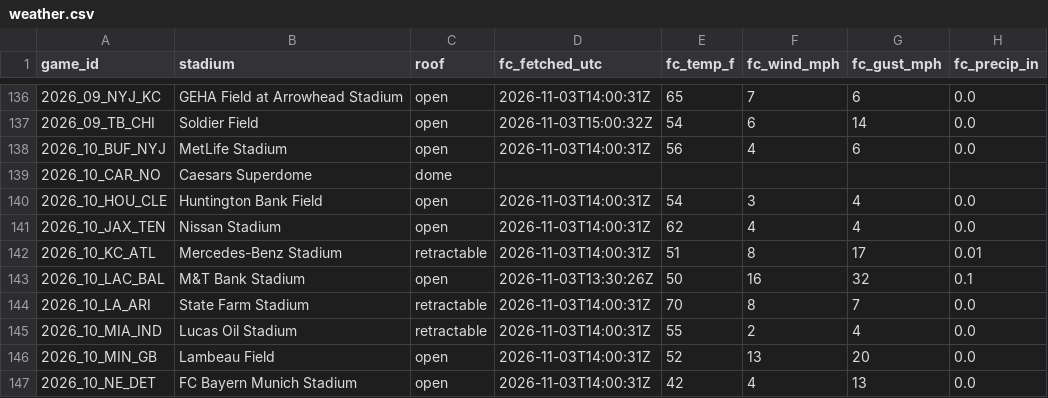
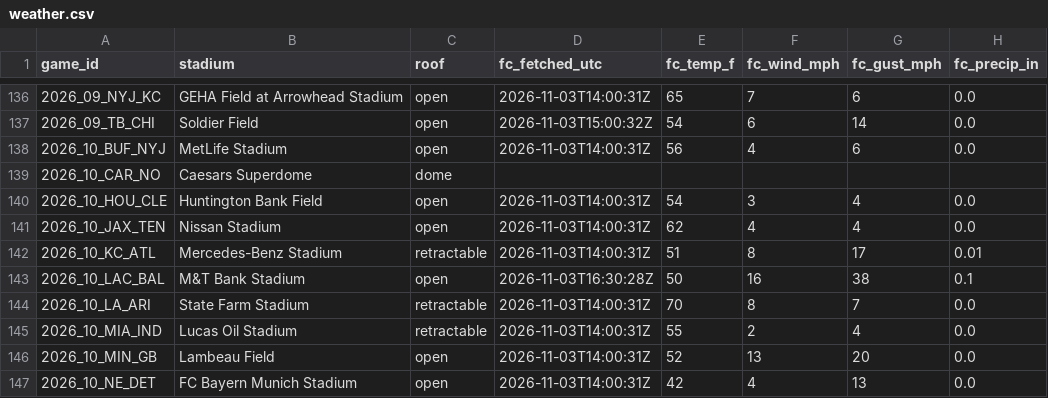
Before and after one commit to mvpeterson0-netizen/NFL-Odds-Tracker, a CSV file: data/weather.csv, drawn as a sheet; only a part is shown, gaps mark what is left out; the diff names each change by its address in the sheet, - before the commit and + after, or states it on an @@ line.

```diff
--- a/data/weather.csv
+++ b/data/weather.csv
-D143 (fc_fetched_utc): 2026-11-03T13:30:26Z
+D143 (fc_fetched_utc): 2026-11-03T16:30:28Z
-G143 (fc_gust_mph): 32
+G143 (fc_gust_mph): 38
```
Also changed, not shown: data/pull_log.csv, data/runs/2026-11.csv, 6 other files.
